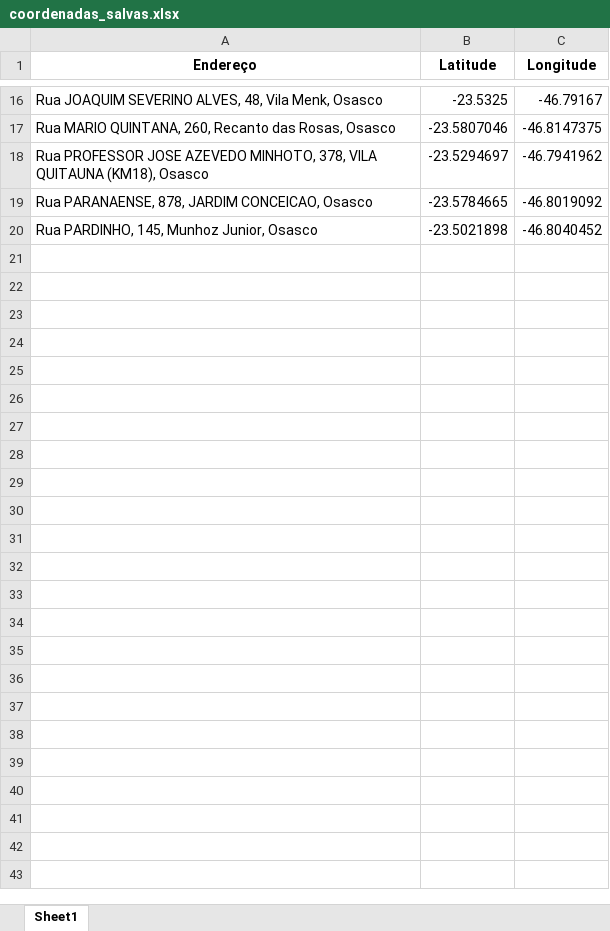
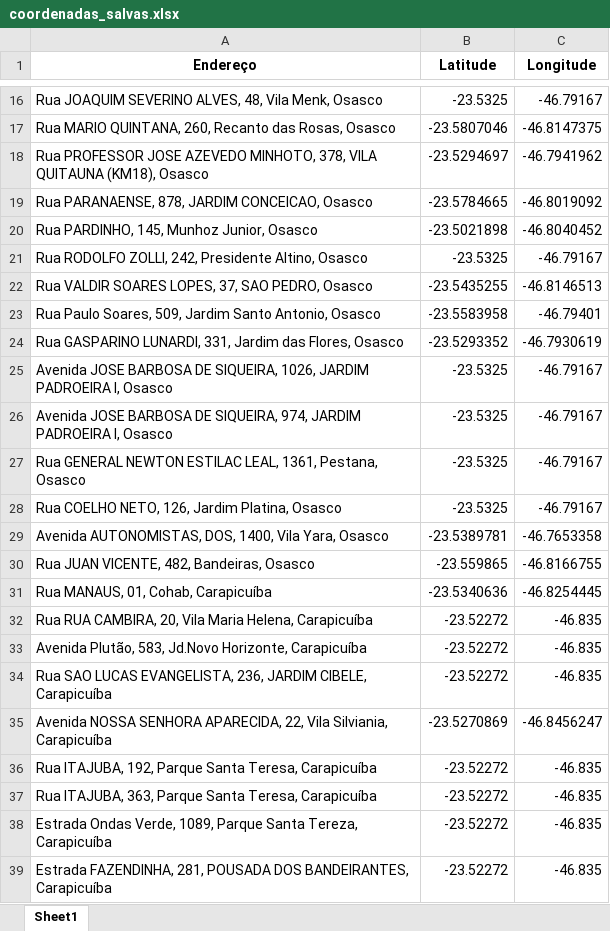
Before and after one commit to OrlandoNavarro/atualizacao, an Excel workbook: database/coordenadas_salvas.xlsx, sheet Sheet1, drawn as a sheet; only a part is shown, gaps mark what is left out; values as stored, in another font and other column widths than the file's, no borders; the diff covers the shown part only; the diff names each change by its address in the sheet, - before the commit and + after, or states it on an @@ line.

```diff
--- a/database/coordenadas_salvas.xlsx (sheet Sheet1)
+++ b/database/coordenadas_salvas.xlsx (sheet Sheet1)
+row 21: Rua RODOLFO ZOLLI, 242, Presidente Altino, Osasco | -23.5325 | -46.79167
+row 22: Rua VALDIR SOARES LOPES, 37, SAO PEDRO, Osasco | -23.5435255 | -46.8146513
+row 23: Rua Paulo Soares, 509, Jardim Santo Antonio, Osasco | -23.5583958 | -46.79401
+row 24: Rua GASPARINO LUNARDI, 331, Jardim das Flores, Osasco | -23.5293352 | -46.7930619
+row 25: Avenida JOSE BARBOSA DE SIQUEIRA, 1026, JARDIM PADROEIRA I, Osasco | -23.5325 | -46.79167
+row 26: Avenida JOSE BARBOSA DE SIQUEIRA, 974, JARDIM PADROEIRA I, Osasco | -23.5325 | -46.79167
+row 27: Rua GENERAL NEWTON ESTILAC LEAL, 1361, Pestana, Osasco | -23.5325 | -46.79167
+row 28: Rua COELHO NETO, 126, Jardim Platina, Osasco | -23.5325 | -46.79167
+row 29: Avenida AUTONOMISTAS, DOS, 1400, Vila Yara, Osasco | -23.5389781 | -46.7653358
+row 30: Rua JUAN VICENTE, 482, Bandeiras, Osasco | -23.559865 | -46.8166755
+row 31: Rua MANAUS, 01, Cohab, Carapicuíba | -23.5340636 | -46.8254445
+row 32: Rua RUA CAMBIRA, 20, Vila Maria Helena, Carapicuíba | -23.52272 | -46.835
+row 33: Avenida Plutão, 583, Jd.Novo Horizonte, Carapicuíba | -23.52272 | -46.835
+row 34: Rua SAO LUCAS EVANGELISTA, 236, JARDIM CIBELE, Carapicuíba | -23.52272 | -46.835
+row 35: Avenida NOSSA SENHORA APARECIDA, 22, Vila Silviania, Carapicuíba | -23.5270869 | -46.8456247
+row 36: Rua ITAJUBA, 192, Parque Santa Teresa, Carapicuíba | -23.52272 | -46.835
+row 37: Rua ITAJUBA, 363, Parque Santa Teresa, Carapicuíba | -23.52272 | -46.835
+row 38: Estrada Ondas Verde, 1089, Parque Santa Tereza, Carapicuíba | -23.52272 | -46.835
+row 39: Estrada FAZENDINHA, 281, POUSADA DOS BANDEIRANTES, Carapicuíba | -23.52272 | -46.835
```
Also changed, not shown: 602 added rows elsewhere in this sheet, 2 other files.
